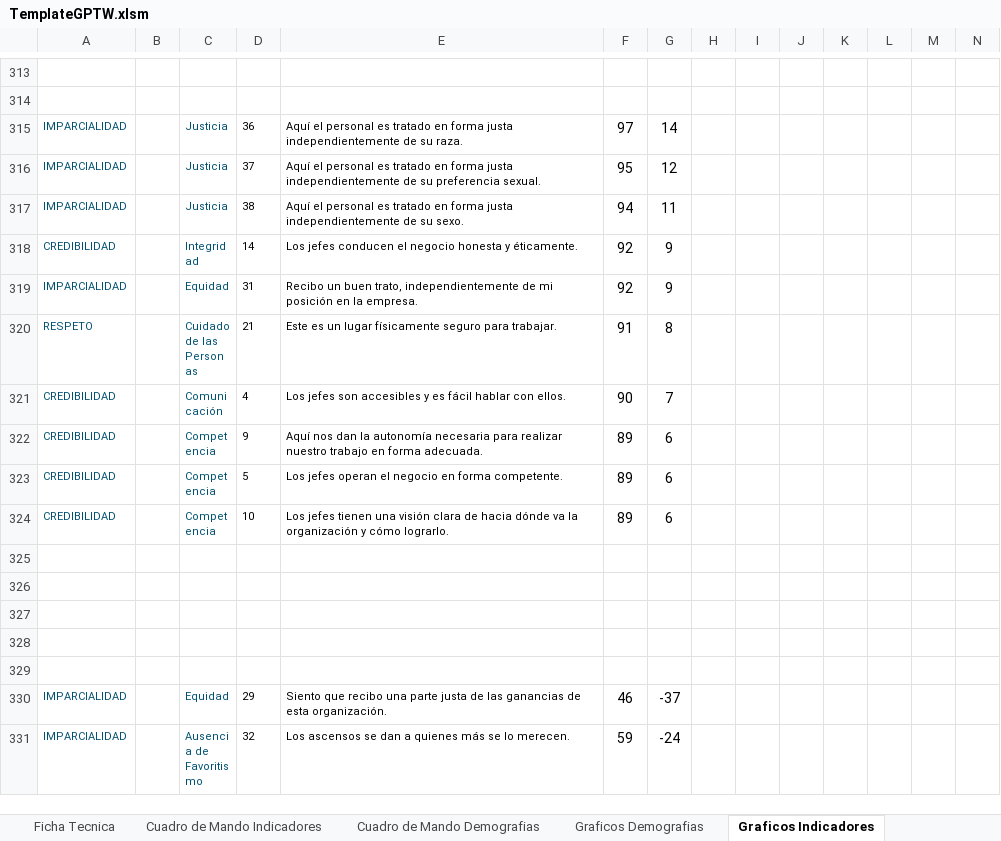
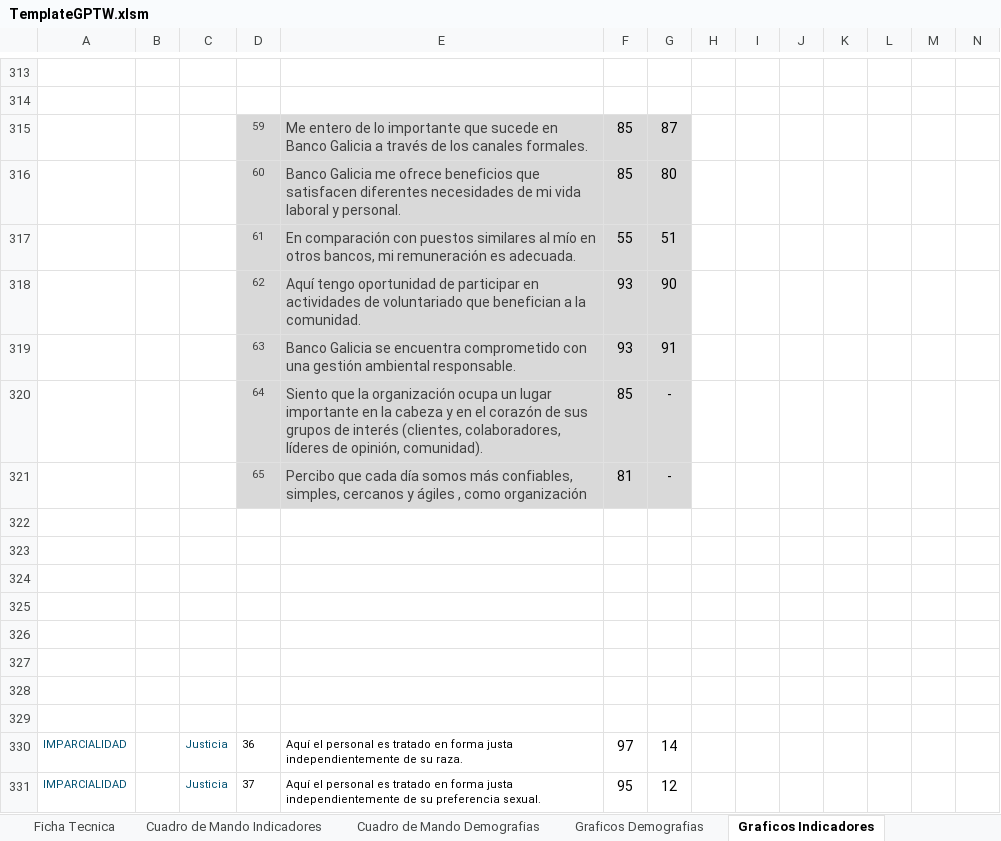
Before and after one commit to gino08/excelMacro, an Excel workbook: TemplateGPTW.xlsm, sheet Graficos Indicadores, drawn as a sheet; only a part is shown, gaps mark what is left out; the shorter side is filled out with more unchanged rows; values as stored, in another font and other column widths than the file's, no borders; charts and pictures and conditional formats not drawn; rows hold the shown columns only; the diff names each change by its address in the sheet, - before the commit and + after, or states it on an @@ line.

Commit message:
Nombramiento de tablas para la generacion del PPT

```diff
--- a/TemplateGPTW.xlsm (sheet Graficos Indicadores)
+++ b/TemplateGPTW.xlsm (sheet Graficos Indicadores)
+row 315:  |  |  | 59 | Me entero de lo importante que sucede en Banco Galicia a través de los canales formales. | 85 | 87
+row 316:  |  |  | 60 | Banco Galicia me ofrece beneficios que satisfacen diferentes necesidades de mi vida laboral y personal. | 85 | 80
+row 317:  |  |  | 61 | En comparación con puestos similares al mío en otros bancos, mi remuneración es adecuada. | 55 | 51
+row 318:  |  |  | 62 | Aquí tengo oportunidad de participar en actividades de voluntariado que benefician a la comunidad. | 93 | 90
+row 319:  |  |  | 63 | Banco Galicia se encuentra comprometido con una gestión ambiental responsable. | 93 | 91
+row 320:  |  |  | 64 | Siento que la organización ocupa un lugar importante en la cabeza y en el corazón de sus grupos de interés (clientes, colaboradores, líderes de opinión, comunidad). | 85 | -
+row 321:  |  |  | 65 | Percibo que cada día somos más confiables, simples, cercanos y ágiles , como organización | 81 | -
+row 322: (empty)
+row 323: (empty)
+row 324: (empty)
+row 325: (empty)
+row 326: (empty)
+row 327: (empty)
+row 328: (empty)
+row 329: (empty)
```
Also changed, not shown: charts or pictures.
